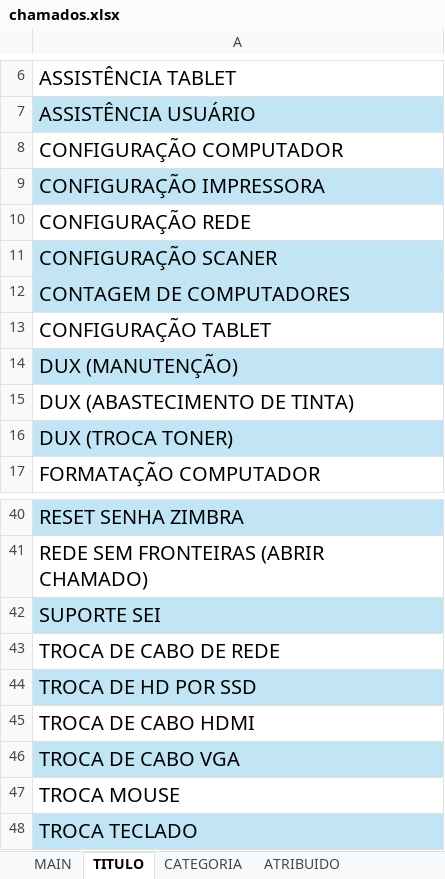
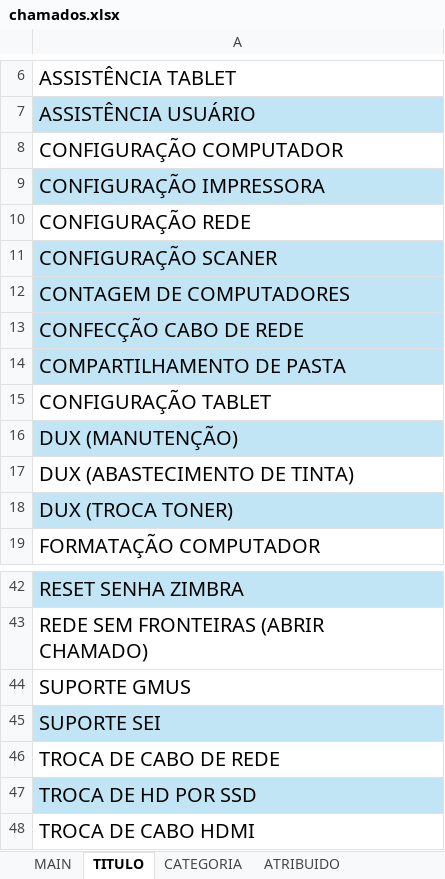
Before and after one commit to FelipSouza/automarizacaoSua, an Excel workbook: chamados.xlsx, sheet TITULO, drawn as a sheet; only a part is shown, gaps mark what is left out; the shorter side is filled out with more unchanged rows; values as stored, in another font and other column widths than the file's, no borders; the diff names each change by its address in the sheet, - before the commit and + after, or states it on an @@ line.

```diff
--- a/chamados.xlsx (sheet TITULO)
+++ b/chamados.xlsx (sheet TITULO)
+row 13: CONFECÇÃO CABO DE REDE
+row 14: COMPARTILHAMENTO DE PASTA
+row 44: SUPORTE GMUS
```
Also changed, not shown: sheet LOCALIZAÇÃO, sheet MAIN, formulas that keep their value, 2 other files.
